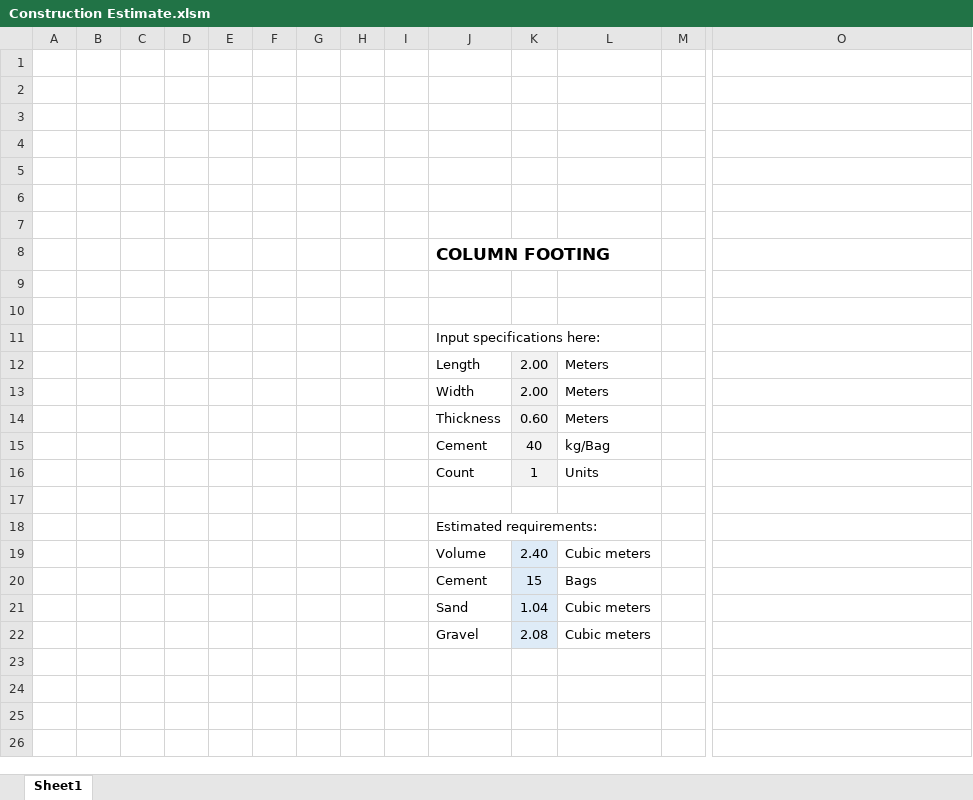
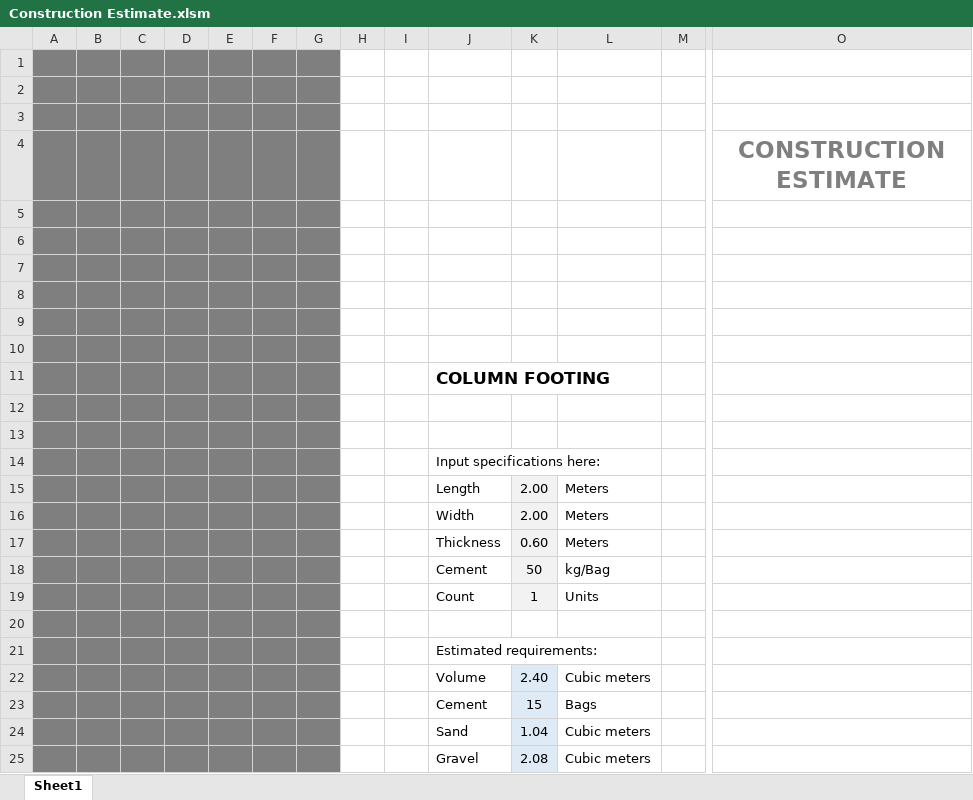
Before and after one commit to JoshuaRifareal/Construction-Estimate, an Excel workbook: Construction Estimate.xlsm, sheet Sheet1, drawn as a sheet; only a part is shown, gaps mark what is left out; values as stored, in another font and other column widths than the file's, no borders; charts and pictures not drawn; addresses are those after the commit; rows hold the shown columns only; the diff names each change by its address in the sheet, - before the commit and + after, or states it on an @@ line.

Commit message:
Update spreadsheet

```diff
--- a/Construction Estimate.xlsm (sheet Sheet1)
+++ b/Construction Estimate.xlsm (sheet Sheet1)
-A1:G3 fill: none
+A1:G3 fill: #7F7F7F
+row 4:  |  |  |  |  |  |  |  |  |  |  |  |  | CONSTRUCTION ESTIMATE
+row 5: (empty)
+row 6: (empty)
-A7:G25 fill: none
+A7:G25 fill: #7F7F7F
-K18: 40
+K18: 50
```
Also changed, not shown: charts or pictures, 3 other files.
